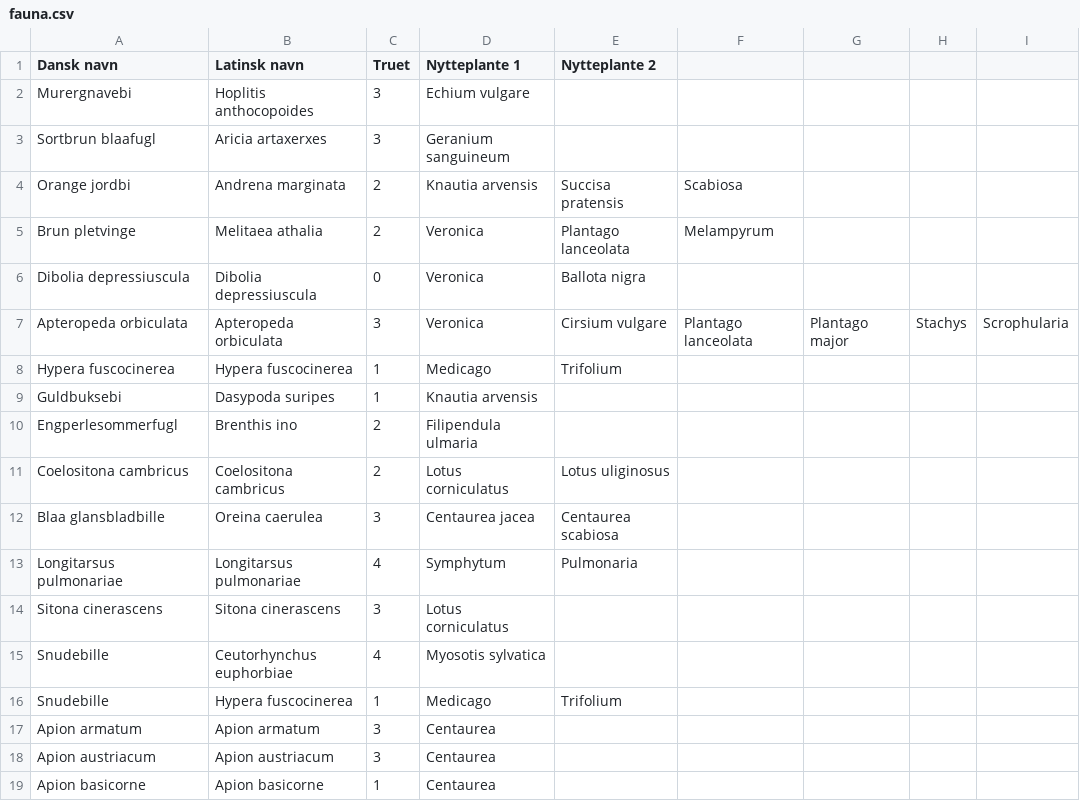
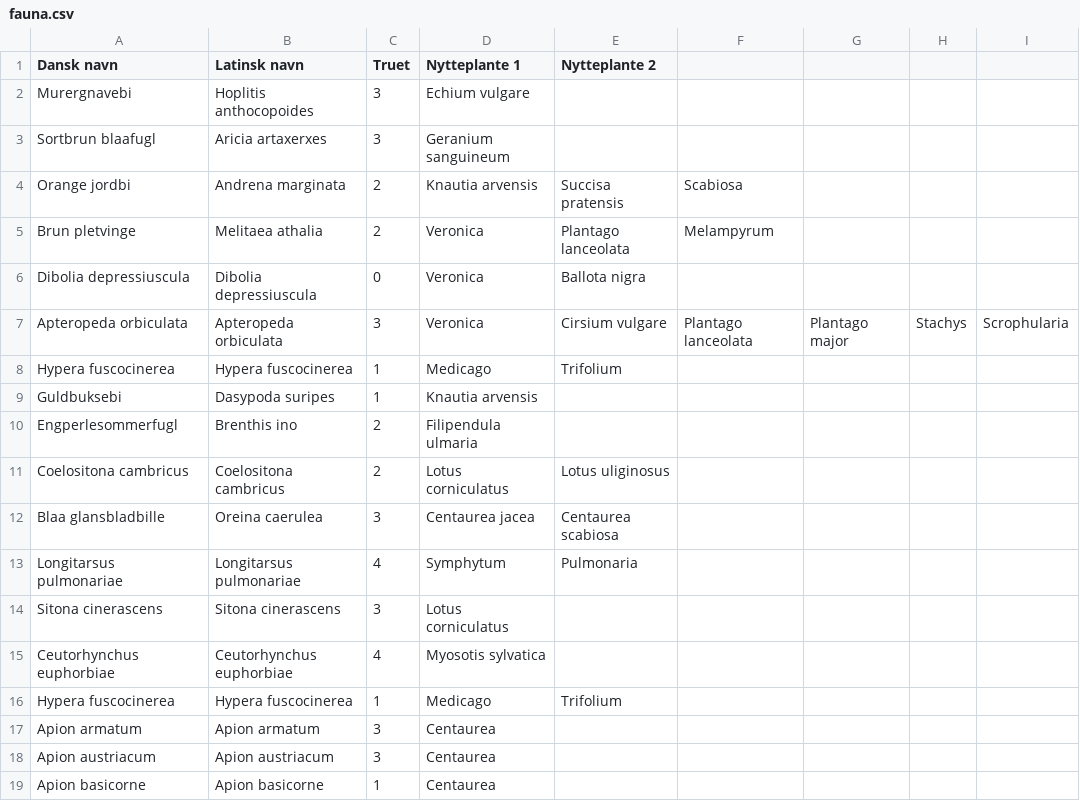
Before and after one commit to maxrimmer/p1-a310a, a CSV file: fauna.csv, drawn as a sheet.

```diff
--- a/fauna.csv
+++ b/fauna.csv
@@ -14,4 +14,4 @@ Longitarsus pulmonariae,Longitarsus pulmonariae,4,Symphytum,Pulmonaria,,,,
 Sitona cinerascens,Sitona cinerascens,3,Lotus corniculatus,,,,,
-Snudebille,Ceutorhynchus euphorbiae,4,Myosotis sylvatica,,,,,
-Snudebille,Hypera fuscocinerea,1,Medicago,Trifolium,,,,
+Ceutorhynchus euphorbiae,Ceutorhynchus euphorbiae,4,Myosotis sylvatica,,,,,
+Hypera fuscocinerea,Hypera fuscocinerea,1,Medicago,Trifolium,,,,
 Apion armatum,Apion armatum,3,Centaurea,,,,,
```
Also changed, not shown: 2 other files.
